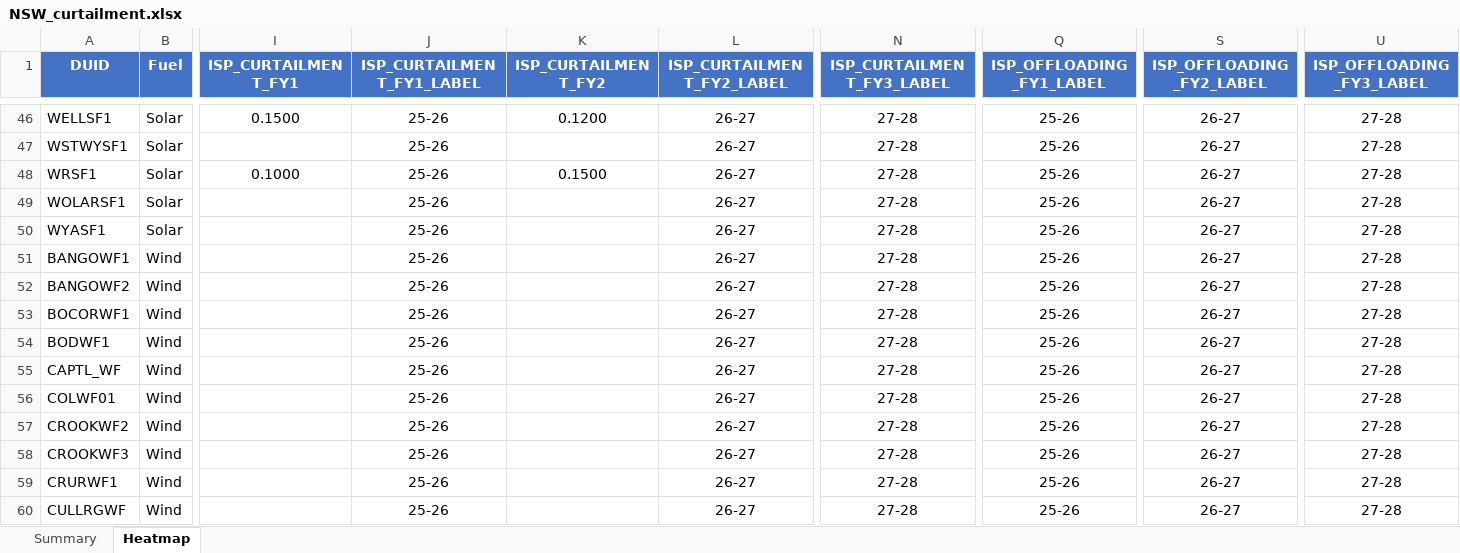
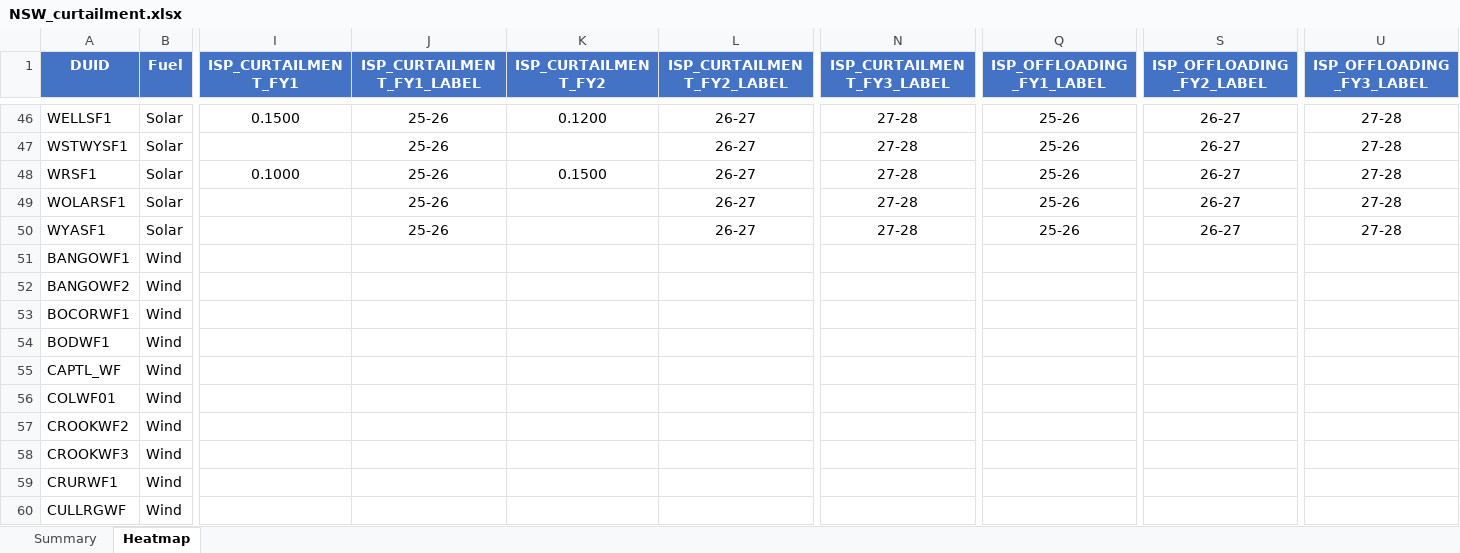
Before and after one commit to cutout-z/aemo-renewable-generator-dashboard, an Excel workbook: outputs/NSW_curtailment.xlsx, sheet Heatmap, drawn as a sheet; only a part is shown, gaps mark what is left out; values as stored, in another font and other column widths than the file's, no borders; conditional formats not drawn; the diff covers the shown part only; the diff names each change by its address in the sheet, - before the commit and + after, or states it on an @@ line.

```diff
--- a/outputs/NSW_curtailment.xlsx (sheet Heatmap)
+++ b/outputs/NSW_curtailment.xlsx (sheet Heatmap)
-J51:J60 (ISP_CURTAILMENT_FY1_LABEL): 25-26
+J51:J60 (ISP_CURTAILMENT_FY1_LABEL): (empty)
-L51:L60 (ISP_CURTAILMENT_FY2_LABEL): 26-27
+L51:L60 (ISP_CURTAILMENT_FY2_LABEL): (empty)
-N51:N60 (ISP_CURTAILMENT_FY3_LABEL): 27-28
+N51:N60 (ISP_CURTAILMENT_FY3_LABEL): (empty)
-Q51:Q60 (ISP_OFFLOADING_FY1_LABEL): 25-26
+Q51:Q60 (ISP_OFFLOADING_FY1_LABEL): (empty)
-S51:S60 (ISP_OFFLOADING_FY2_LABEL): 26-27
+S51:S60 (ISP_OFFLOADING_FY2_LABEL): (empty)
-U51:U60 (ISP_OFFLOADING_FY3_LABEL): 27-28
+U51:U60 (ISP_OFFLOADING_FY3_LABEL): (empty)
```
Also changed, not shown: 107 edited cells elsewhere in this sheet, sheet Summary, outputs/QLD_curtailment.xlsx, outputs/SA_curtailment.xlsx, 7 other files.
